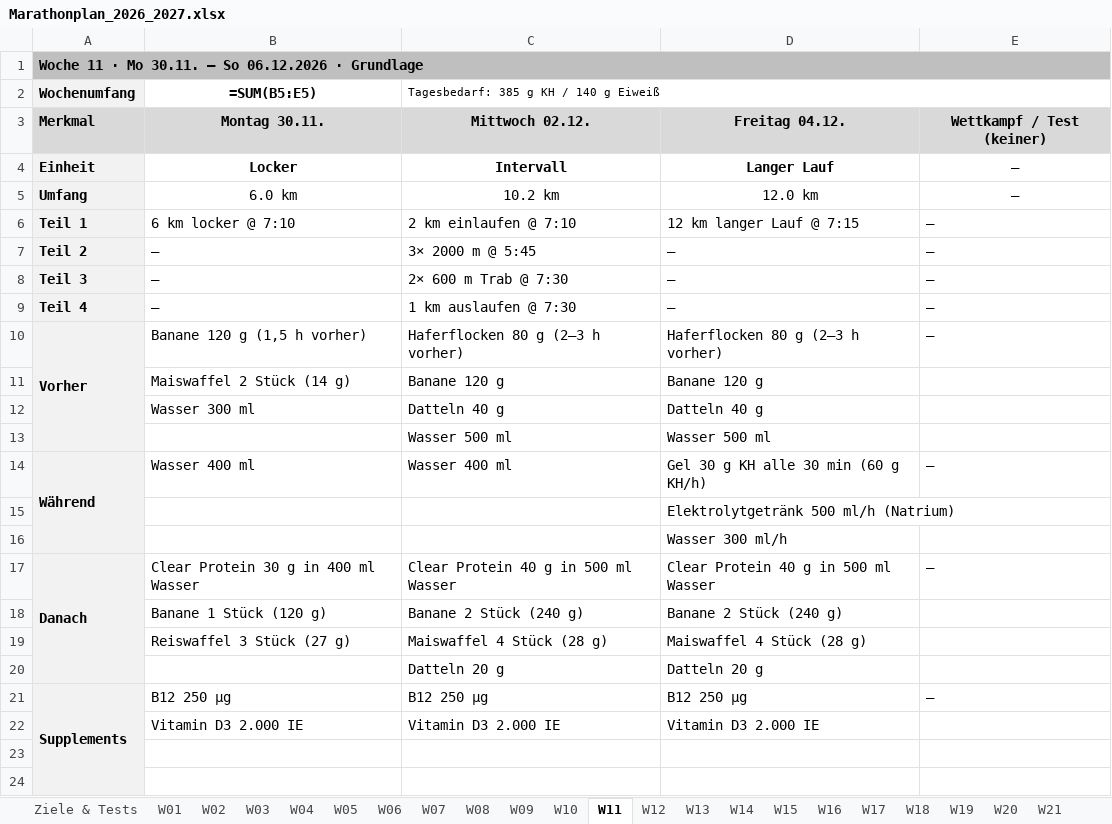
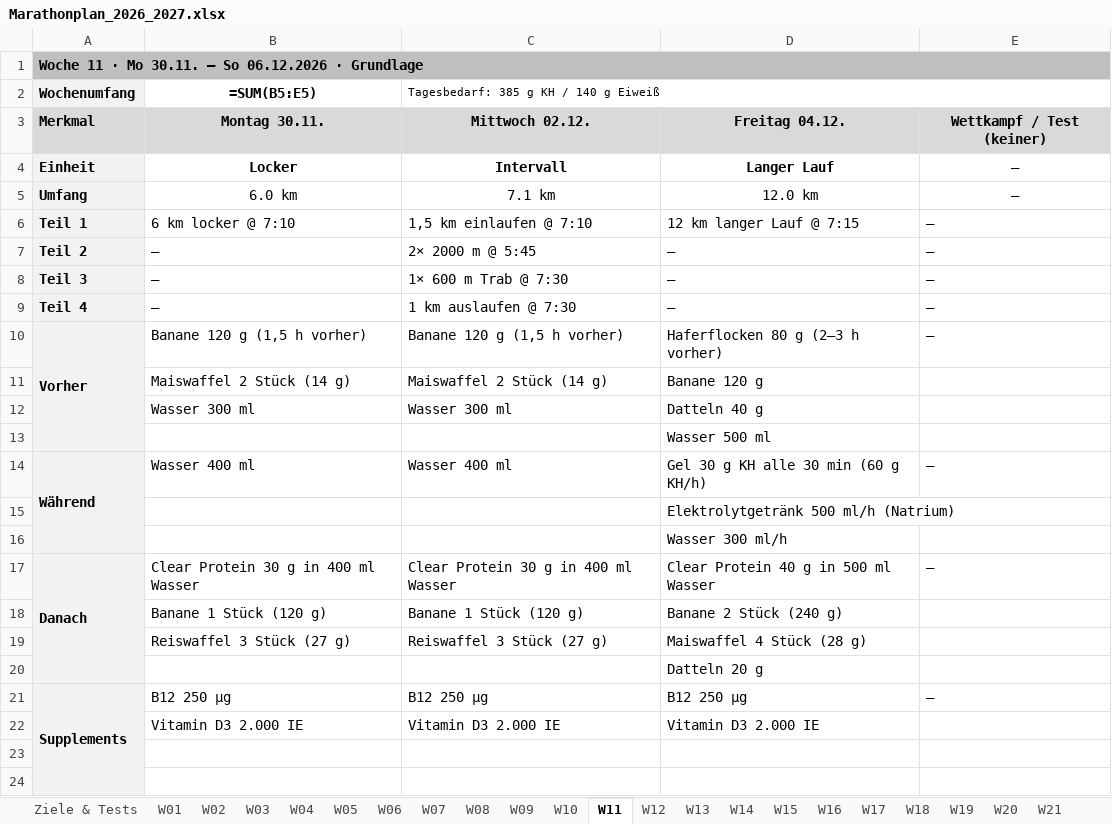
Before and after one commit to clemschi/leseplan, an Excel workbook: marathonplan/Marathonplan_2026_2027.xlsx, sheet W11, drawn as a sheet; only a part is shown; values as stored, in another font and other column widths than the file's, no borders; formulas without a stored value are shown as written; the diff names each change by its address in the sheet, - before the commit and + after, or states it on an @@ line.

```diff
--- a/marathonplan/Marathonplan_2026_2027.xlsx (sheet W11)
+++ b/marathonplan/Marathonplan_2026_2027.xlsx (sheet W11)
-C5: 10.2 km
+C5: 7.1 km
-C6: 2 km einlaufen @ 7:10
+C6: 1,5 km einlaufen @ 7:10
-C7: 3× 2000 m @ 5:45
+C7: 2× 2000 m @ 5:45
-C8: 2× 600 m Trab @ 7:30
+C8: 1× 600 m Trab @ 7:30
-C10: Haferflocken 80 g (2–3 h vorher)
+C10: Banane 120 g (1,5 h vorher)
-C11: Banane 120 g
+C11: Maiswaffel 2 Stück (14 g)
-C12: Datteln 40 g
+C12: Wasser 300 ml
-C13: Wasser 500 ml
+C13: (empty)
-C17: Clear Protein 40 g in 500 ml Wasser
+C17: Clear Protein 30 g in 400 ml Wasser
-C18: Banane 2 Stück (240 g)
+C18: Banane 1 Stück (120 g)
-C19: Maiswaffel 4 Stück (28 g)
+C19: Reiswaffel 3 Stück (27 g)
-C20: Datteln 20 g
+C20: (empty)
```
Also changed, not shown: sheet W46, sheet W14, sheet W10, sheet W51, sheet W47, sheet W32, 11 more sheets, 1 other file.
